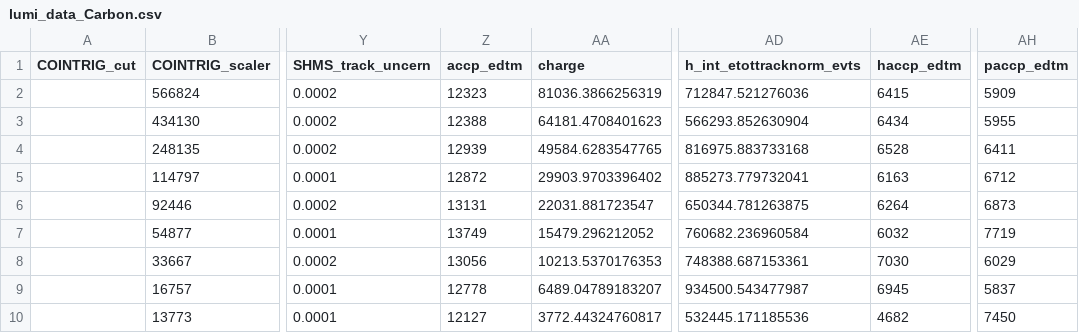
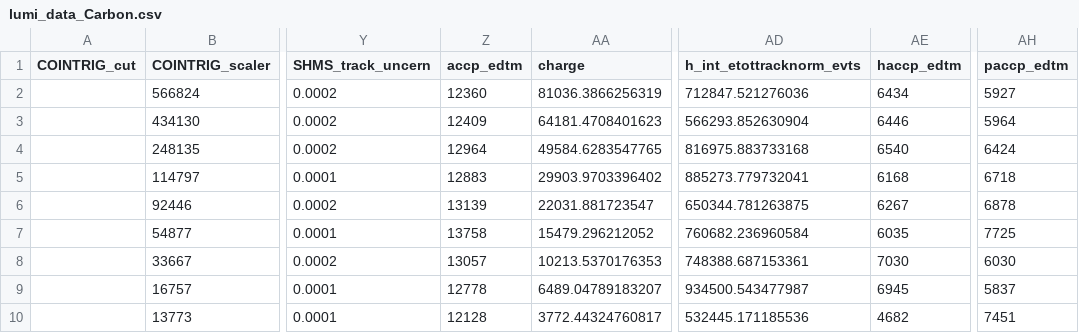
Before and after one commit to JeffersonLab/UTIL_PION, a CSV file: scripts/luminosity/OUTPUTS/Lumi9-2/pt1/lumi_data_Carbon.csv, drawn as a sheet; only a part is shown, gaps mark what is left out; the diff names each change by its address in the sheet, - before the commit and + after, or states it on an @@ line.

```diff
--- a/scripts/luminosity/OUTPUTS/Lumi9-2/pt1/lumi_data_Carbon.csv
+++ b/scripts/luminosity/OUTPUTS/Lumi9-2/pt1/lumi_data_Carbon.csv
-Z2 (accp_edtm): 12323
+Z2 (accp_edtm): 12360
-AE2 (haccp_edtm): 6415
+AE2 (haccp_edtm): 6434
-AH2 (paccp_edtm): 5909
+AH2 (paccp_edtm): 5927
-Z3 (accp_edtm): 12388
+Z3 (accp_edtm): 12409
-AE3 (haccp_edtm): 6434
+AE3 (haccp_edtm): 6446
-AH3 (paccp_edtm): 5955
+AH3 (paccp_edtm): 5964
-Z4 (accp_edtm): 12939
+Z4 (accp_edtm): 12964
-AE4 (haccp_edtm): 6528
+AE4 (haccp_edtm): 6540
-AH4 (paccp_edtm): 6411
+AH4 (paccp_edtm): 6424
-Z5 (accp_edtm): 12872
+Z5 (accp_edtm): 12883
-AE5 (haccp_edtm): 6163
+AE5 (haccp_edtm): 6168
-AH5 (paccp_edtm): 6712
+AH5 (paccp_edtm): 6718
-Z6 (accp_edtm): 13131
+Z6 (accp_edtm): 13139
-AE6 (haccp_edtm): 6264
+AE6 (haccp_edtm): 6267
-AH6 (paccp_edtm): 6873
+AH6 (paccp_edtm): 6878
-Z7 (accp_edtm): 13749
+Z7 (accp_edtm): 13758
-AE7 (haccp_edtm): 6032
+AE7 (haccp_edtm): 6035
-AH7 (paccp_edtm): 7719
+AH7 (paccp_edtm): 7725
-Z8 (accp_edtm): 13056
+Z8 (accp_edtm): 13057
-AH8 (paccp_edtm): 6029
+AH8 (paccp_edtm): 6030
-Z10 (accp_edtm): 12127
+Z10 (accp_edtm): 12128
-AH10 (paccp_edtm): 7450
+AH10 (paccp_edtm): 7451
```
Also changed, not shown: scripts/luminosity/OUTPUTS/Lumi6-4/HMS/lumi_data_Carbon.csv, scripts/luminosity/OUTPUTS/Lumi9-2/pt2/lumi_data_Carbon.csv.
